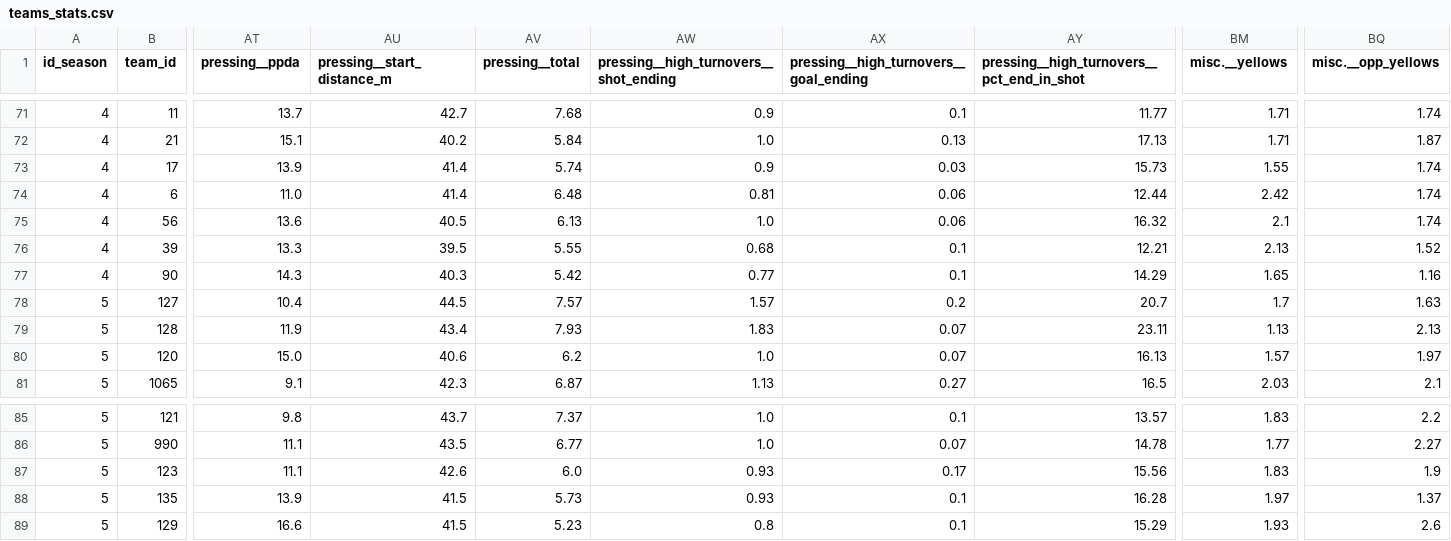
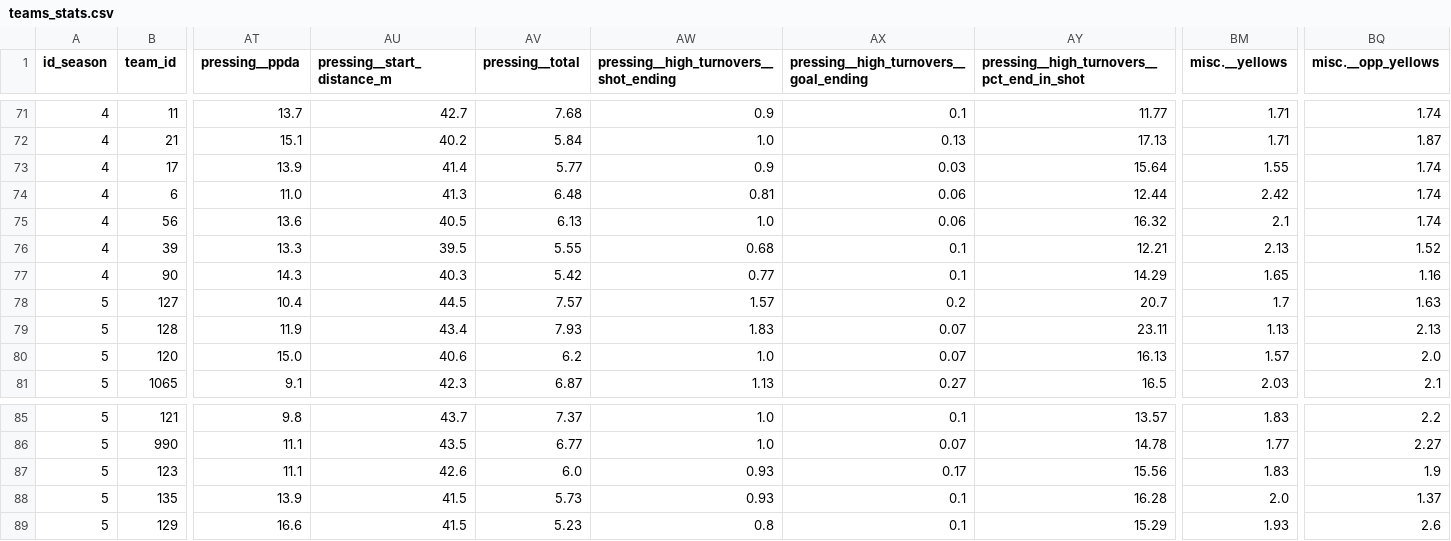
Before and after one commit to football-labs/Fotball-labs, a CSV file: data/team/teams_stats.csv, drawn as a sheet; only a part is shown, gaps mark what is left out; the diff names each change by its address in the sheet, - before the commit and + after, or states it on an @@ line.

```diff
--- a/data/team/teams_stats.csv
+++ b/data/team/teams_stats.csv
-AV73 (pressing__total): 5.74
+AV73 (pressing__total): 5.77
-AY73: 15.73
+AY73: 15.64
-AU74 (pressing__start_distance_m): 41.4
+AU74 (pressing__start_distance_m): 41.3
-BQ80 (misc.__opp_yellows): 1.97
+BQ80 (misc.__opp_yellows): 2.0
-BM88 (misc.__yellows): 1.97
+BM88 (misc.__yellows): 2.0
```
